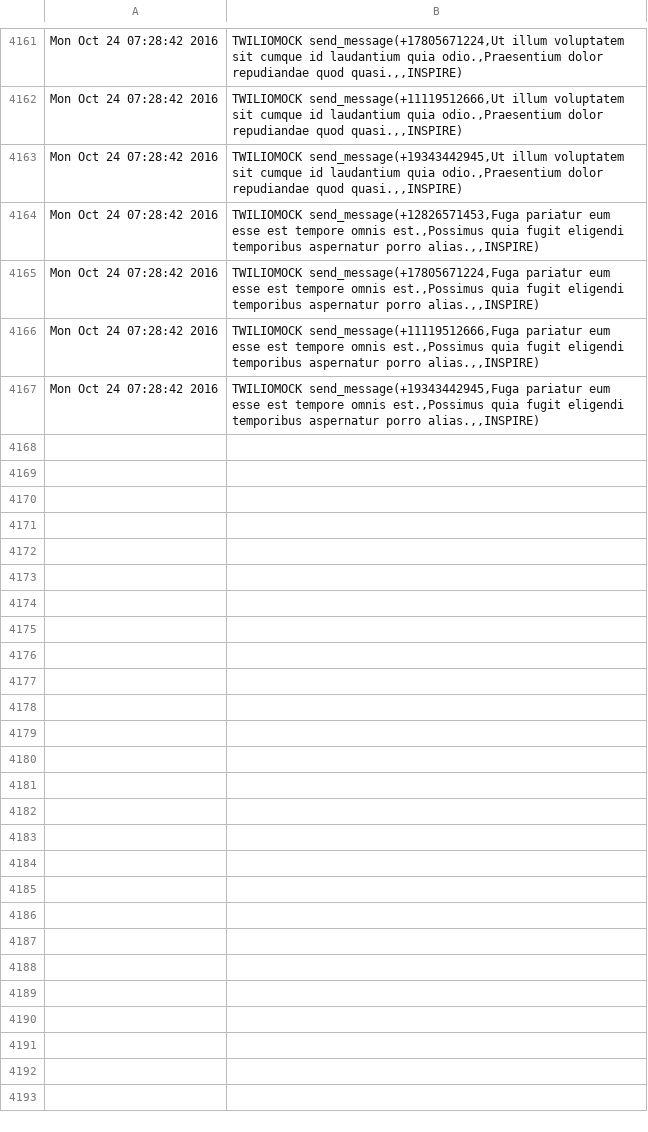
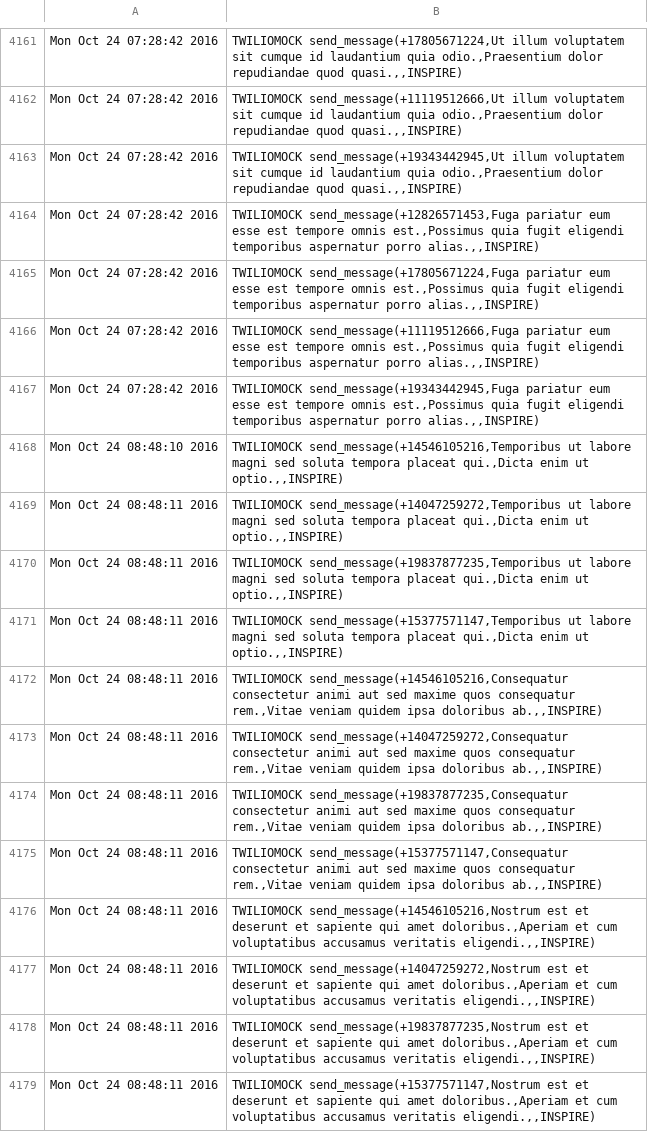
Before and after one commit to AppHero2/inspire-next, a TSV file: tparty_server_log_test.tsv, drawn as a sheet; only a part is shown, gaps mark what is left out; the diff names each change by its address in the sheet, - before the commit and + after, or states it on an @@ line.

Commit message:
Improve scheduled messages spec reliability

```diff
--- a/tparty_server_log_test.tsv
+++ b/tparty_server_log_test.tsv
+row 4168: Mon Oct 24 08:48:10 2016 | TWILIOMOCK send_message(+14546105216,Temporibus ut labore magni sed soluta tempora placeat qui.,Dicta enim ut optio.,,INSPIRE)
+row 4169: Mon Oct 24 08:48:11 2016 | TWILIOMOCK send_message(+14047259272,Temporibus ut labore magni sed soluta tempora placeat qui.,Dicta enim ut optio.,,INSPIRE)
+row 4170: Mon Oct 24 08:48:11 2016 | TWILIOMOCK send_message(+19837877235,Temporibus ut labore magni sed soluta tempora placeat qui.,Dicta enim ut optio.,,INSPIRE)
+row 4171: Mon Oct 24 08:48:11 2016 | TWILIOMOCK send_message(+15377571147,Temporibus ut labore magni sed soluta tempora placeat qui.,Dicta enim ut optio.,,INSPIRE)
+row 4172: Mon Oct 24 08:48:11 2016 | TWILIOMOCK send_message(+14546105216,Consequatur consectetur animi aut sed maxime quos consequatur rem.,Vitae veniam quidem ipsa doloribus ab.,,INSPIRE)
+row 4173: Mon Oct 24 08:48:11 2016 | TWILIOMOCK send_message(+14047259272,Consequatur consectetur animi aut sed maxime quos consequatur rem.,Vitae veniam quidem ipsa doloribus ab.,,INSPIRE)
+row 4174: Mon Oct 24 08:48:11 2016 | TWILIOMOCK send_message(+19837877235,Consequatur consectetur animi aut sed maxime quos consequatur rem.,Vitae veniam quidem ipsa doloribus ab.,,INSPIRE)
+row 4175: Mon Oct 24 08:48:11 2016 | TWILIOMOCK send_message(+15377571147,Consequatur consectetur animi aut sed maxime quos consequatur rem.,Vitae veniam quidem ipsa doloribus ab.,,INSPIRE)
+row 4176: Mon Oct 24 08:48:11 2016 | TWILIOMOCK send_message(+14546105216,Nostrum est et deserunt et sapiente qui amet doloribus.,Aperiam et cum voluptatibus accusamus veritatis eligendi.,,INSPIRE)
+row 4177: Mon Oct 24 08:48:11 2016 | TWILIOMOCK send_message(+14047259272,Nostrum est et deserunt et sapiente qui amet doloribus.,Aperiam et cum voluptatibus accusamus veritatis eligendi.,,INSPIRE)
+row 4178: Mon Oct 24 08:48:11 2016 | TWILIOMOCK send_message(+19837877235,Nostrum est et deserunt et sapiente qui amet doloribus.,Aperiam et cum voluptatibus accusamus veritatis eligendi.,,INSPIRE)
+row 4179: Mon Oct 24 08:48:11 2016 | TWILIOMOCK send_message(+15377571147,Nostrum est et deserunt et sapiente qui amet doloribus.,Aperiam et cum voluptatibus accusamus veritatis eligendi.,,INSPIRE)
```
Also changed, not shown: 1 other file.
